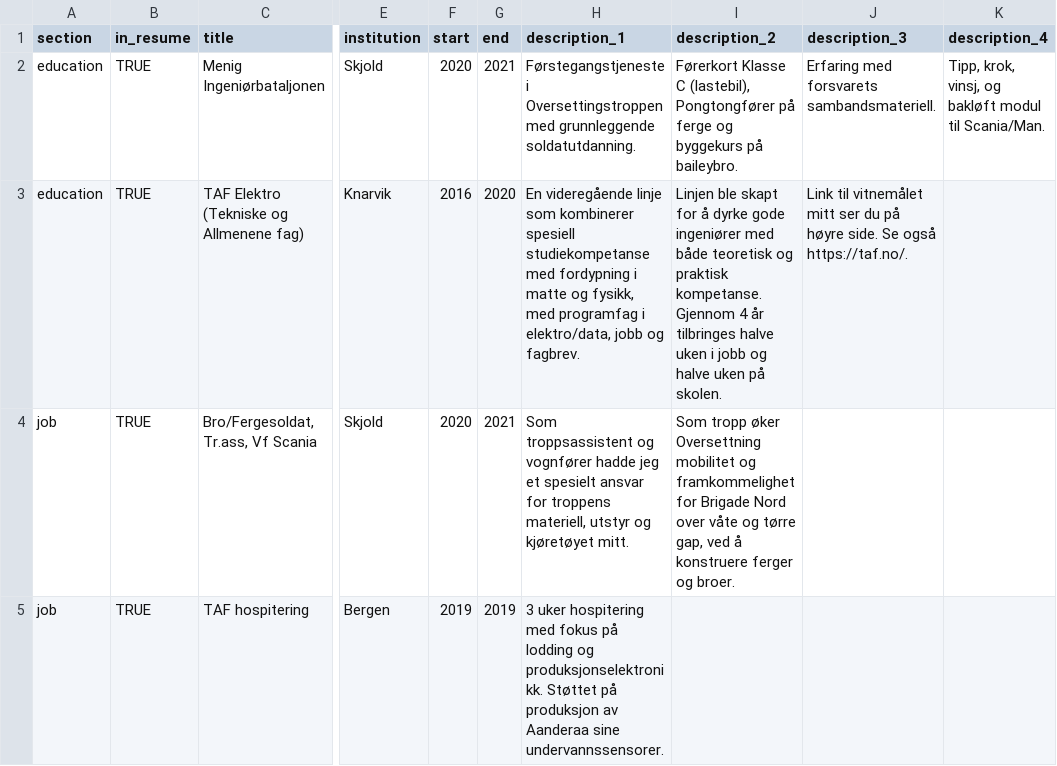
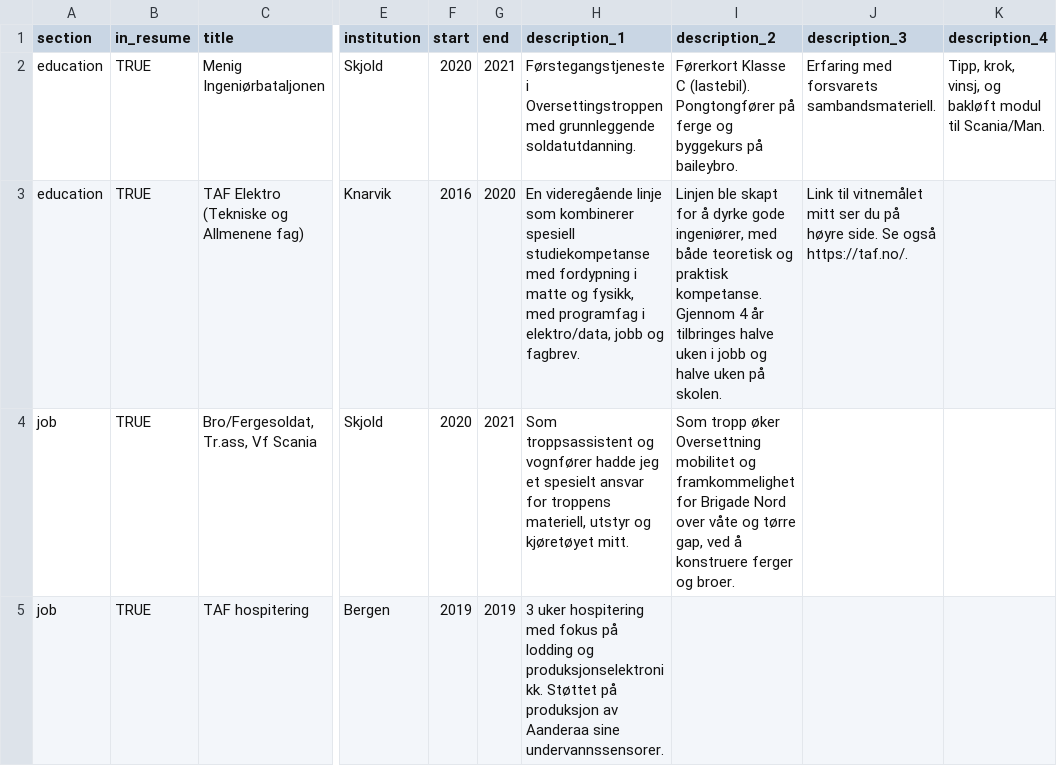
Before and after one commit to KSkrede/Skrede.github.io, a CSV file: positions.csv, drawn as a sheet; only a part is shown, gaps mark what is left out; the diff names each change by its address in the sheet, - before the commit and + after, or states it on an @@ line.

```diff
--- a/positions.csv
+++ b/positions.csv
-I2 (description_2): …Klasse C (lastebil), Pongtongfører på…
+I2 (description_2): …Klasse C (lastebil). Pongtongfører på…
-I3 (description_2): …dyrke gode ingeniører med både…
+I3 (description_2): …dyrke gode ingeniører, med både…
```
Also changed, not shown: 1 other file.
